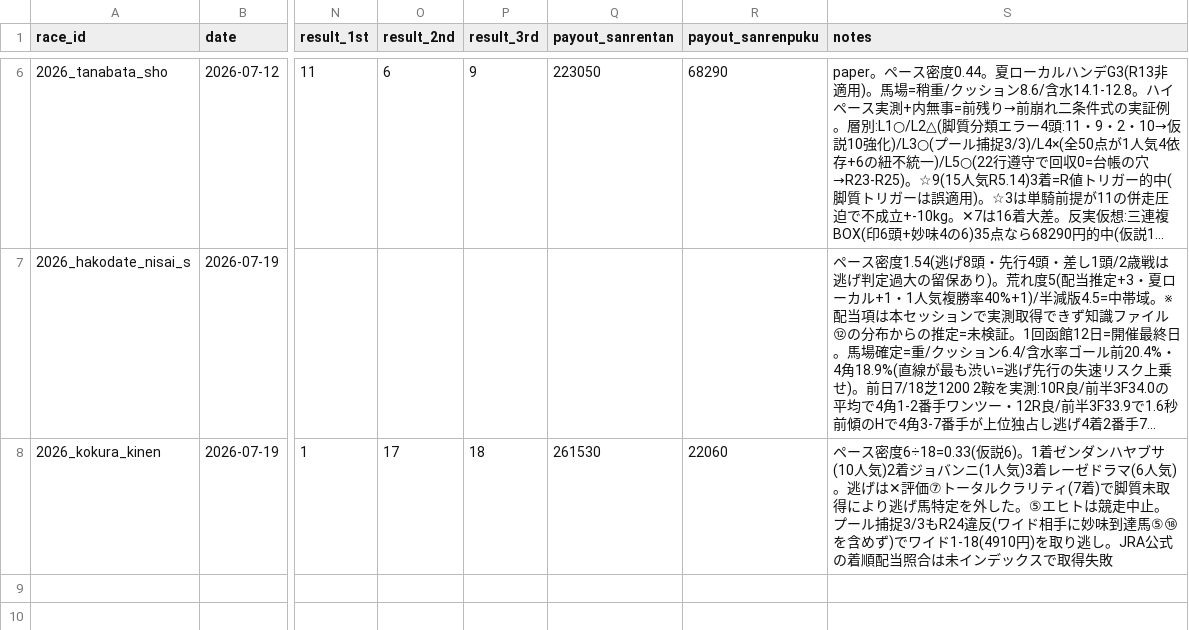
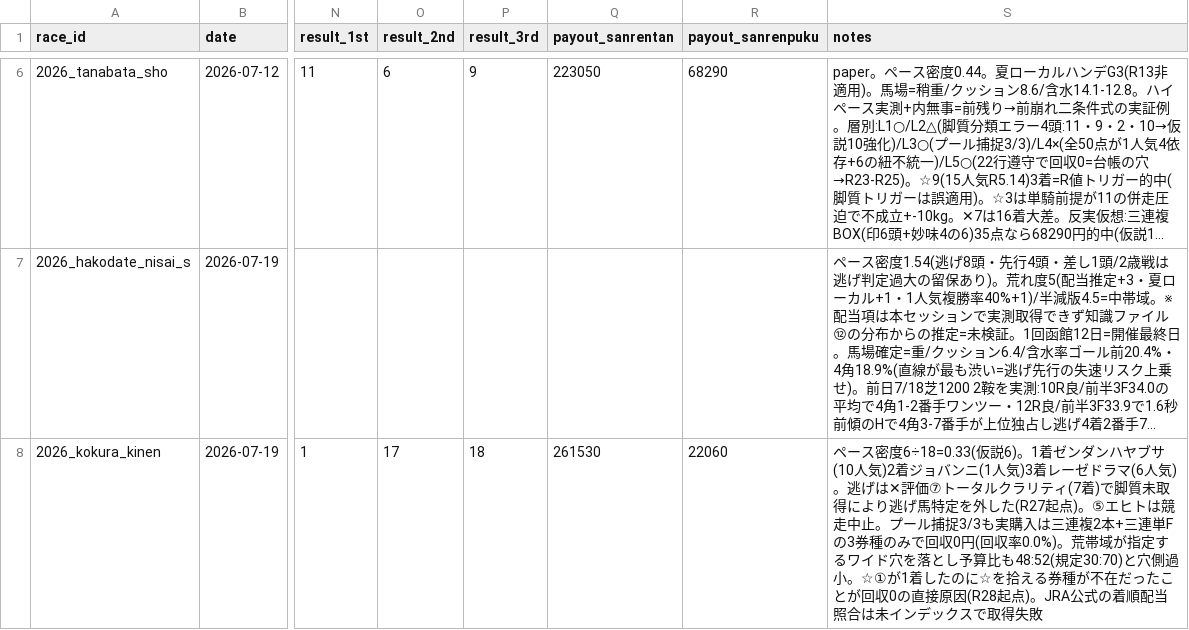
Before and after one commit to Atoyr/keiba, a CSV file: log/races.csv, drawn as a sheet; only a part is shown, gaps mark what is left out; long unchanged cells end in …; the diff names each change by its address in the sheet, - before the commit and + after, or states it on an @@ line.

```diff
--- a/log/races.csv
+++ b/log/races.csv
-S8 (notes): …を外した。⑤エヒトは競走中止。プール捕捉3/3もR24違反(ワイド相手に妙味到達馬⑤⑱を含めず)でワイド1-18(4910円)を取り逃し。JRA公式…
+S8 (notes): …を外した(R27起点)。⑤エヒトは競走中止。プール捕捉3/3も実購入は三連複2本+三連単Fの3券種のみで回収0円(回収率0.0%)。荒帯域が指定するワイド穴を落とし予算比も48:52(規定30:70)と穴側過小。☆①が1着したのに☆を拾える券種が不在だったことが回収0の直接原因(R28起点)。JRA公式…
```
Also changed, not shown: log/predictions.csv, log/rule_fires.csv, 2 other files.
